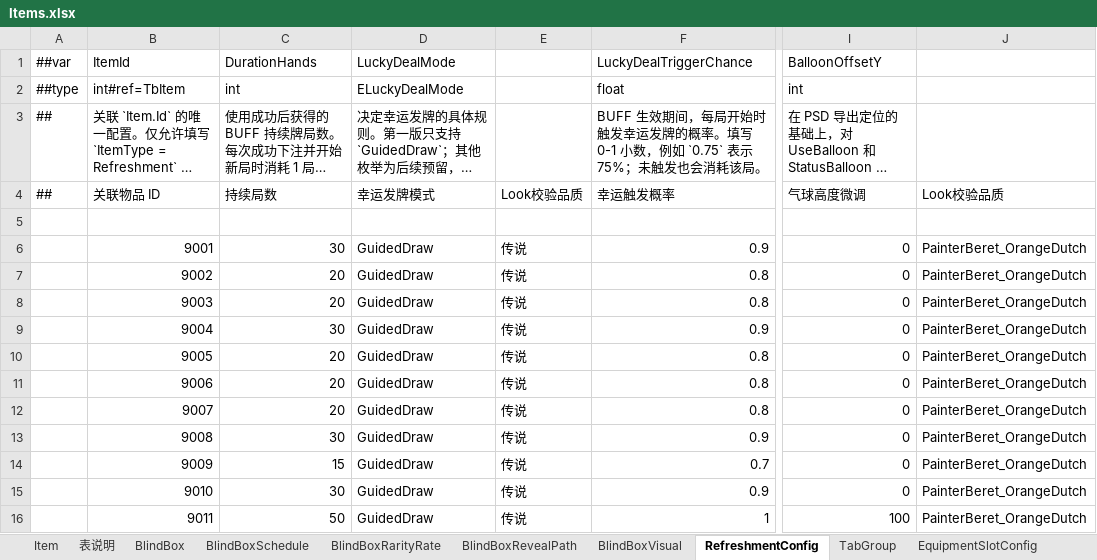
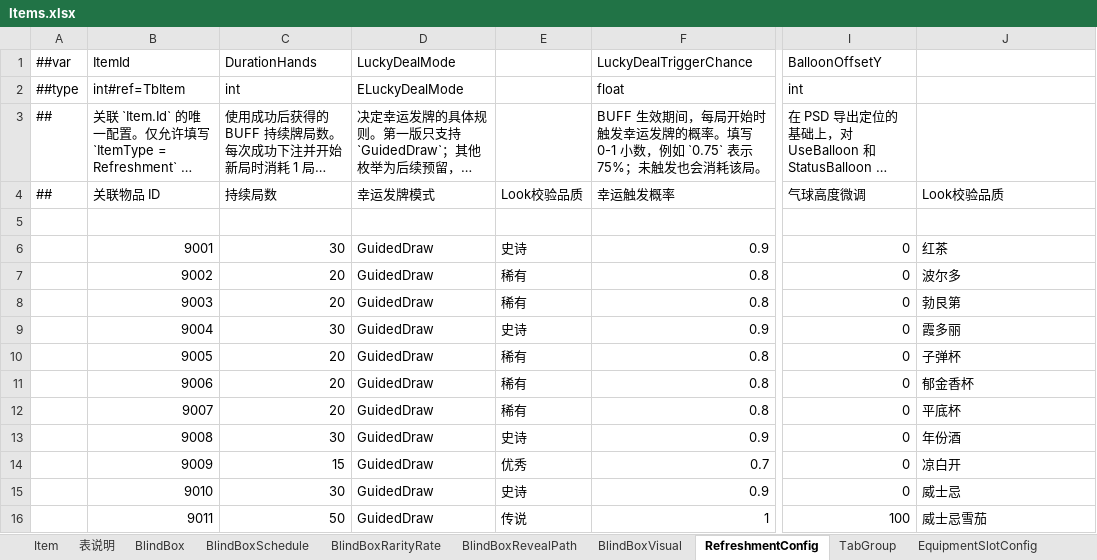
Before and after one commit to SeananTQ/lucky-dog-pub-2026, an Excel workbook: luban-excels/bak/xlsx/Items.xlsx, sheet RefreshmentConfig, drawn as a sheet; only a part is shown, gaps mark what is left out; long unchanged cells end in …; values as stored, in another font and other column widths than the file's, no borders; the diff names each change by its address in the sheet, - before the commit and + after, or states it on an @@ line.

```diff
--- a/luban-excels/bak/xlsx/Items.xlsx (sheet RefreshmentConfig)
+++ b/luban-excels/bak/xlsx/Items.xlsx (sheet RefreshmentConfig)
-E6 (Look校验品质): 传说
+E6 (Look校验品质): 史诗
-J6 (Look校验品质): PainterBeret_OrangeDutch
+J6 (Look校验品质): 红茶
-E7:E8 (Look校验品质): 传说
+E7:E8 (Look校验品质): 稀有
-J7 (Look校验品质): PainterBeret_OrangeDutch
+J7 (Look校验品质): 波尔多
-J8 (Look校验品质): PainterBeret_OrangeDutch
+J8 (Look校验品质): 勃艮第
-E9 (Look校验品质): 传说
+E9 (Look校验品质): 史诗
-J9 (Look校验品质): PainterBeret_OrangeDutch
+J9 (Look校验品质): 霞多丽
-E10:E12 (Look校验品质): 传说
+E10:E12 (Look校验品质): 稀有
-J10 (Look校验品质): PainterBeret_OrangeDutch
+J10 (Look校验品质): 子弹杯
-J11 (Look校验品质): PainterBeret_OrangeDutch
+J11 (Look校验品质): 郁金香杯
-J12 (Look校验品质): PainterBeret_OrangeDutch
+J12 (Look校验品质): 平底杯
-E13 (Look校验品质): 传说
+E13 (Look校验品质): 史诗
-J13 (Look校验品质): PainterBeret_OrangeDutch
+J13 (Look校验品质): 年份酒
-E14 (Look校验品质): 传说
+E14 (Look校验品质): 优秀
-J14 (Look校验品质): PainterBeret_OrangeDutch
+J14 (Look校验品质): 凉白开
-E15 (Look校验品质): 传说
+E15 (Look校验品质): 史诗
-J15 (Look校验品质): PainterBeret_OrangeDutch
+J15 (Look校验品质): 威士忌
-J16 (Look校验品质): PainterBeret_OrangeDutch
+J16 (Look校验品质): 威士忌雪茄
```
Also changed, not shown: sheet SteamItemDef, sheet LinkTree, sheet Item, sheet BlindBoxSchedule, formulas that keep their value, 2 other files.
